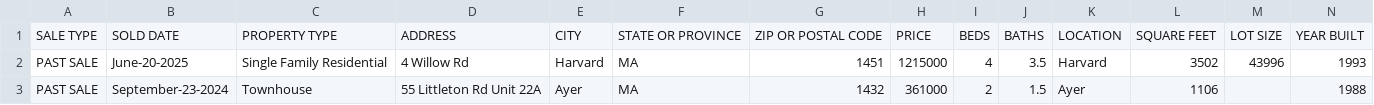
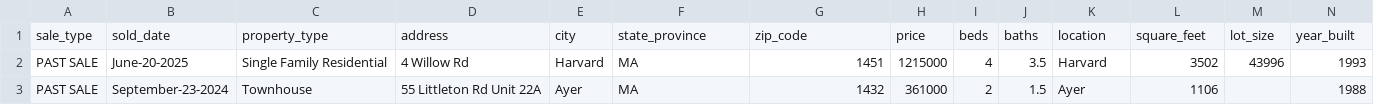
Before and after one commit to eziquiolobao/DataEng_DataPipeline, a CSV file: house_dbt_project/seeds/harvard_sold_redfin.csv, drawn as a sheet; only a part is shown; removed rows and columns are numbered as before the commit, all else as after; rows hold the shown columns only; the diff names each change by its address in the sheet, - before the commit and + after, or states it on an @@ line.

```diff
--- a/house_dbt_project/seeds/harvard_sold_redfin.csv
+++ b/house_dbt_project/seeds/harvard_sold_redfin.csv
-row 1: SALE TYPE | SOLD DATE | PROPERTY TYPE | ADDRESS | CITY | STATE OR PROVINCE | ZIP OR POSTAL CODE | PRICE | BEDS | BATHS | LOCATION | SQUARE FEET | LOT SIZE | YEAR BUILT
+row 1: sale_type | sold_date | property_type | address | city | state_province | zip_code | price | beds | baths | location | square_feet | lot_size | year_built
```
Also changed, not shown: 15 other files.
